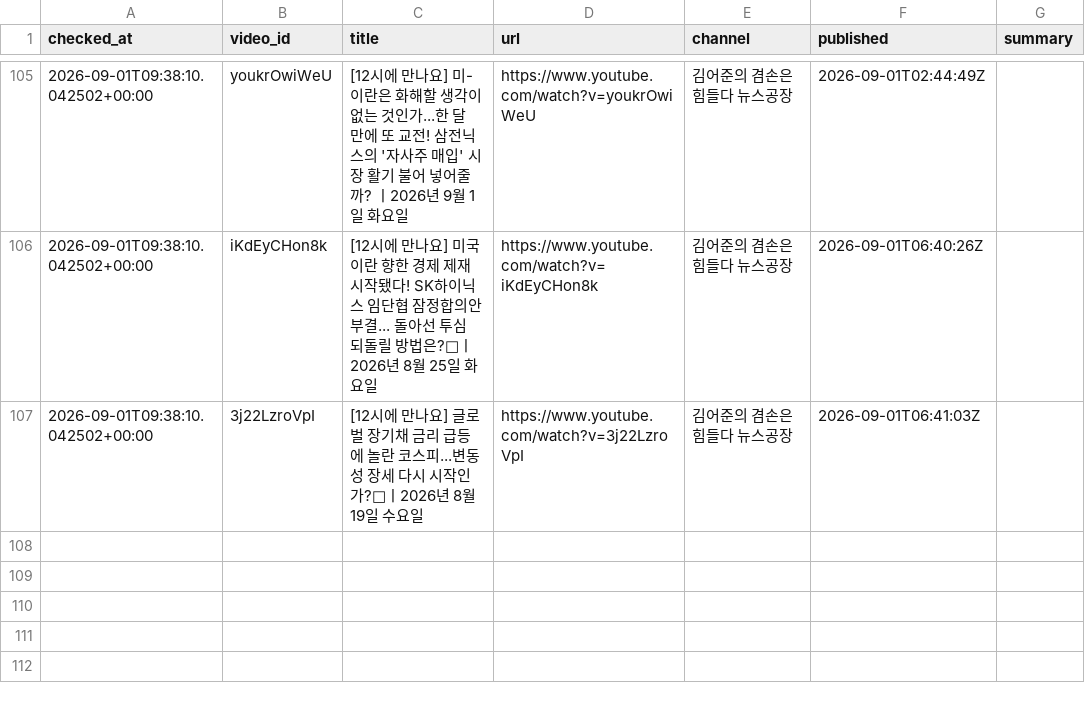
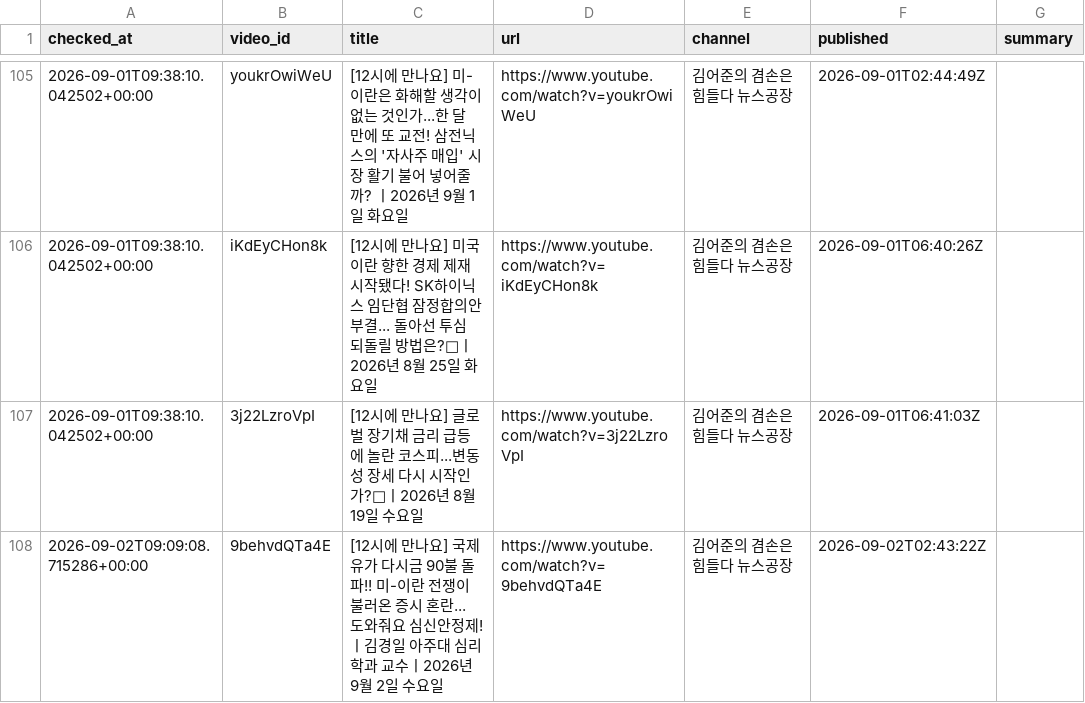
Before and after one commit to wook-44/blog_project, a CSV file: data/new_videos.csv, drawn as a sheet; only a part is shown, gaps mark what is left out.

```diff
--- a/data/new_videos.csv
+++ b/data/new_videos.csv
@@ -107 +107,2 @@ checked_at,video_id,title,url,channel,published,summary
 2026-09-01T09:38:10.042502+00:00,3j22LzroVpI,[12시에 만나요] 글로벌 장기채 금리 급등에 놀란 코스피...변동성 장세 다시 시작인가?🤯ㅣ2026년 8월 19일 수요일,https://www.youtube.com/watch?v=3j22LzroVpI,김어준의 겸손은힘들다 뉴스공장,2026-09-01T06:41:03Z,
+2026-09-02T09:09:08.715286+00:00,9behvdQTa4E,[12시에 만나요] 국제 유가 다시금 90불 돌파!! 미-이란 전쟁이 불러온 증시 혼란... 도와줘요 심신안정제!ㅣ김경일 아주대 심리학과 교수ㅣ2026년 9월 2일 수요일,https://www.youtube.com/watch?v=9behvdQTa4E,김어준의 겸손은힘들다 뉴스공장,2026-09-02T02:43:22Z,
```
Also changed, not shown: 2 other files.
